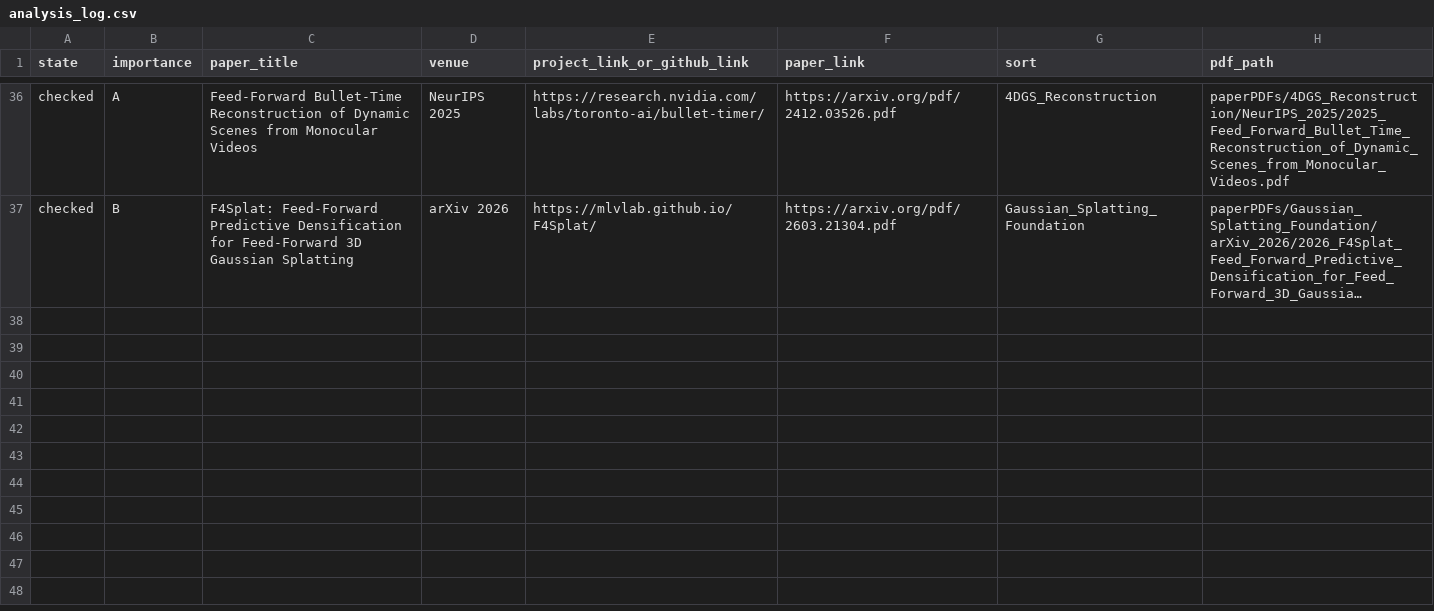
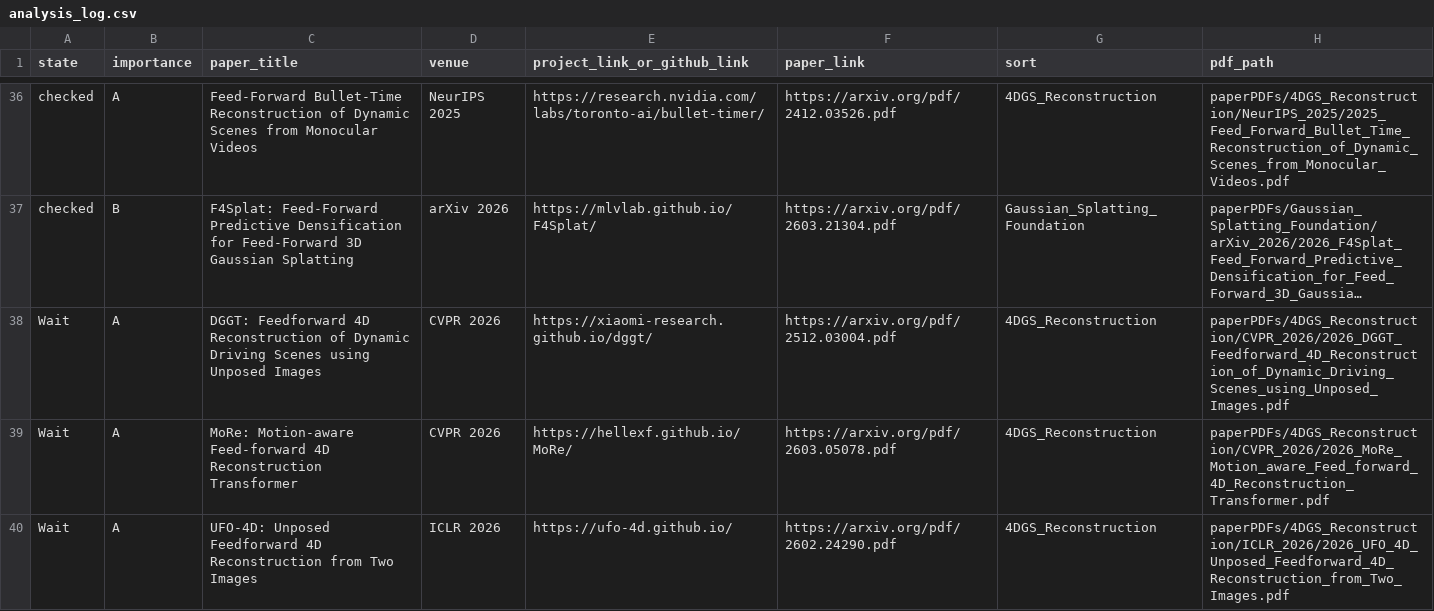
Before and after one commit to KechengTang/ResearchFlow, a CSV file: paperAnalysis/analysis_log.csv, drawn as a sheet; only a part is shown, gaps mark what is left out; long unchanged cells end in …; the diff names each change by its address in the sheet, - before the commit and + after, or states it on an @@ line.

Commit message:
add papers

```diff
--- a/paperAnalysis/analysis_log.csv
+++ b/paperAnalysis/analysis_log.csv
+row 38: Wait | A | DGGT: Feedforward 4D Reconstruction of Dynamic Driving Scenes using Unposed Images | CVPR 2026 | https://xiaomi-research.github.io/dggt/ | https://arxiv.org/pdf/2512.03004.pdf | 4DGS_Reconstruction | paperPDFs/4DGS_Reconstruction/CVPR_2026/2026_DGGT_Feedforward_4D_Reconstruction_of_Dynamic_Driving_Scenes_using_Unposed_Images.pdf
+row 39: Wait | A | MoRe: Motion-aware Feed-forward 4D Reconstruction Transformer | CVPR 2026 | https://hellexf.github.io/MoRe/ | https://arxiv.org/pdf/2603.05078.pdf | 4DGS_Reconstruction | paperPDFs/4DGS_Reconstruction/CVPR_2026/2026_MoRe_Motion_aware_Feed_forward_4D_Reconstruction_Transformer.pdf
+row 40: Wait | A | UFO-4D: Unposed Feedforward 4D Reconstruction from Two Images | ICLR 2026 | https://ufo-4d.github.io/ | https://arxiv.org/pdf/2602.24290.pdf | 4DGS_Reconstruction | paperPDFs/4DGS_Reconstruction/ICLR_2026/2026_UFO_4D_Unposed_Feedforward_4D_Reconstruction_from_Two_Images.pdf
```
Also changed, not shown: 1 other file.
